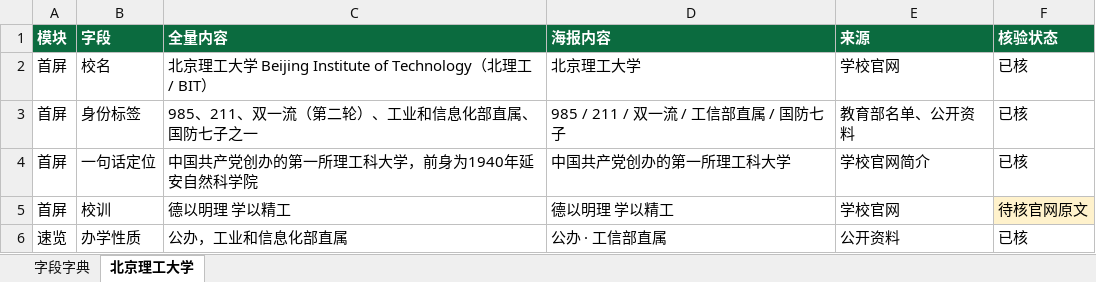
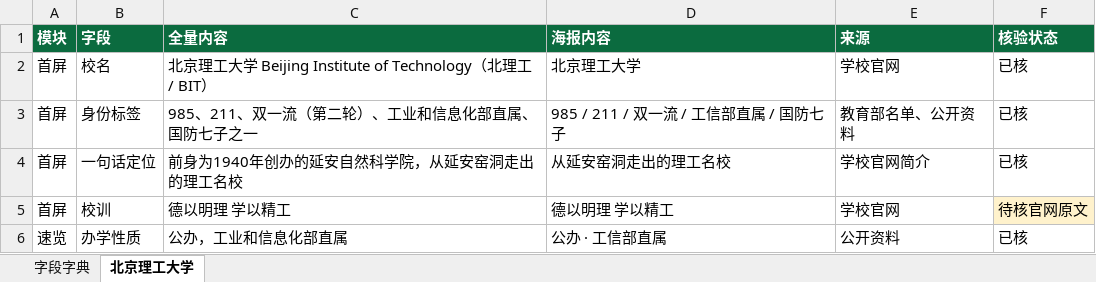
Before and after one commit to zhangzhitao0103-coder/-, an Excel workbook: college-posters/data/字段表_北京理工大学样板.xlsx, sheet 北京理工大学, drawn as a sheet; only a part is shown; values as stored, in another font and other column widths than the file's, no borders; the diff names each change by its address in the sheet, - before the commit and + after, or states it on an @@ line.

```diff
--- a/college-posters/data/字段表_北京理工大学样板.xlsx (sheet 北京理工大学)
+++ b/college-posters/data/字段表_北京理工大学样板.xlsx (sheet 北京理工大学)
-C4 (全量内容): 中国共产党创办的第一所理工科大学，前身为1940年延安自然科学院
+C4 (全量内容): 前身为1940年创办的延安自然科学院，从延安窑洞走出的理工名校
-D4 (海报内容): 中国共产党创办的第一所理工科大学
+D4 (海报内容): 从延安窑洞走出的理工名校
```
Also changed, not shown: college-posters/data/字段表_211第一批.xlsx, college-posters/data/朋友圈文案.xlsx, 12 other files.
